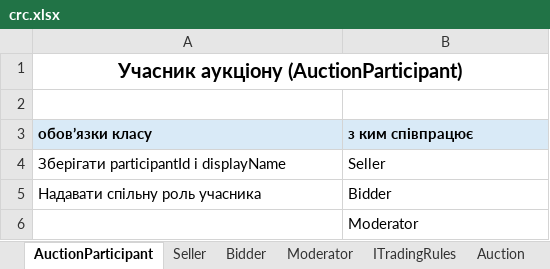
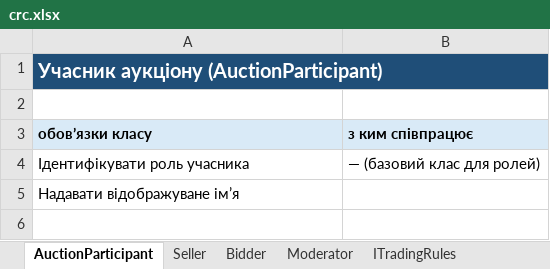
Before and after one commit to KitoragiVioleta/onlineauction, an Excel workbook: docs/crc.xlsx, sheet AuctionParticipant, drawn as a sheet; values as stored, in another font and other column widths than the file's, no borders; removed rows and columns are numbered as before the commit, all else as after; the diff names each change by its address in the sheet, - before the commit and + after, or states it on an @@ line.

```diff
--- a/docs/crc.xlsx (sheet AuctionParticipant)
+++ b/docs/crc.xlsx (sheet AuctionParticipant)
@@ A1 fill: none → #1F4E78, text colour: black → #FFFFFF, alignment: center → left @@
-row 4: Зберігати participantId і displayName | Seller
-row 5: Надавати спільну роль учасника | Bidder
-row 6:  | Moderator
+row 4: Ідентифікувати роль учасника | — (базовий клас для ролей)
+row 5: Надавати відображуване ім’я
```
Also changed, not shown: sheet Auction, sheet Lot, sheet ITradingRules, sheet AcquiringService, sheet Seller, sheet Moderator, 2 more sheets, other sheet tabs, 6 other files.
